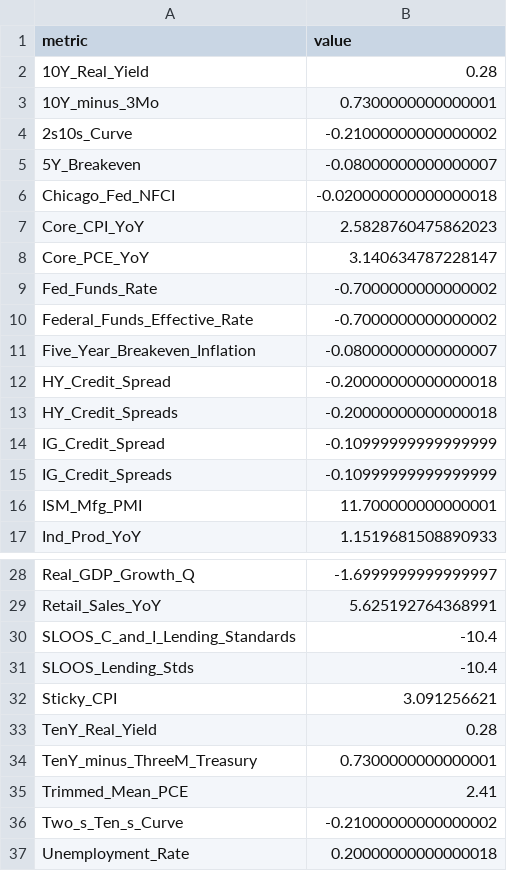
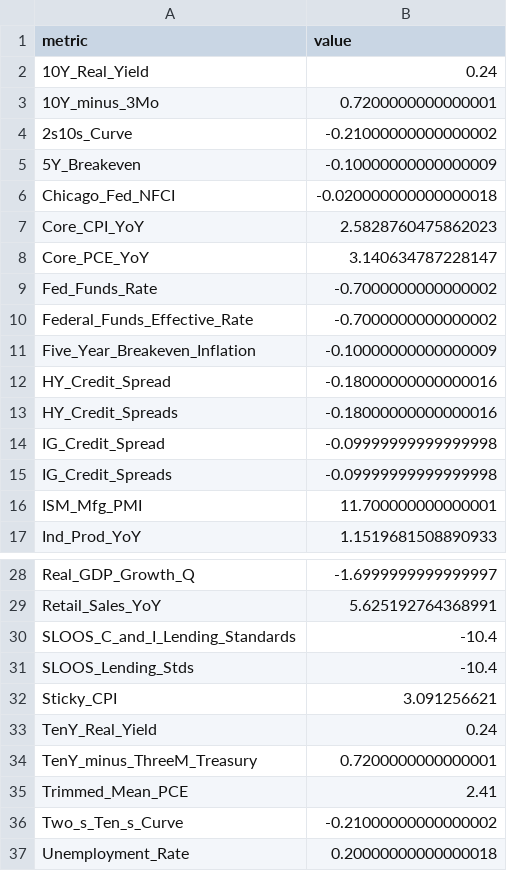
Before and after one commit to patelrohand1/Macro-Portfolio-Manager, a CSV file: macro_current_data.csv, drawn as a sheet; only a part is shown, gaps mark what is left out.

```diff
--- a/macro_current_data.csv
+++ b/macro_current_data.csv
@@ -1,6 +1,6 @@
 metric,value
-10Y_Real_Yield,0.28
-10Y_minus_3Mo,0.7300000000000001
+10Y_Real_Yield,0.24
+10Y_minus_3Mo,0.7200000000000001
 2s10s_Curve,-0.21000000000000002
-5Y_Breakeven,-0.08000000000000007
+5Y_Breakeven,-0.10000000000000009
 Chicago_Fed_NFCI,-0.020000000000000018
@@ -10,7 +10,7 @@ Fed_Funds_Rate,-0.7000000000000002
 Federal_Funds_Effective_Rate,-0.7000000000000002
-Five_Year_Breakeven_Inflation,-0.08000000000000007
-HY_Credit_Spread,-0.20000000000000018
-HY_Credit_Spreads,-0.20000000000000018
-IG_Credit_Spread,-0.10999999999999999
-IG_Credit_Spreads,-0.10999999999999999
+Five_Year_Breakeven_Inflation,-0.10000000000000009
+HY_Credit_Spread,-0.18000000000000016
+HY_Credit_Spreads,-0.18000000000000016
+IG_Credit_Spread,-0.09999999999999998
+IG_Credit_Spreads,-0.09999999999999998
 ISM_Mfg_PMI,11.700000000000001
@@ -32,4 +32,4 @@ SLOOS_Lending_Stds,-10.4
 Sticky_CPI,3.091256621
-TenY_Real_Yield,0.28
-TenY_minus_ThreeM_Treasury,0.7300000000000001
+TenY_Real_Yield,0.24
+TenY_minus_ThreeM_Treasury,0.7200000000000001
 Trimmed_Mean_PCE,2.41
```
Also changed, not shown: macro_historical_data.csv, macro_technical_data.csv, 1 other file.
